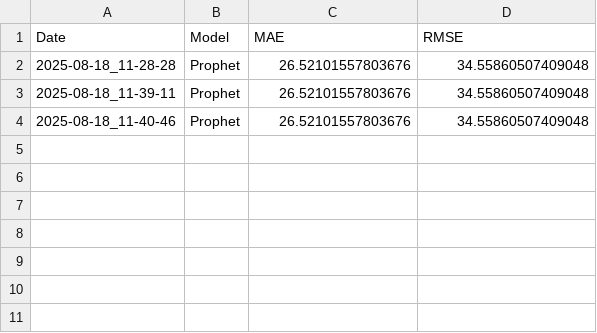
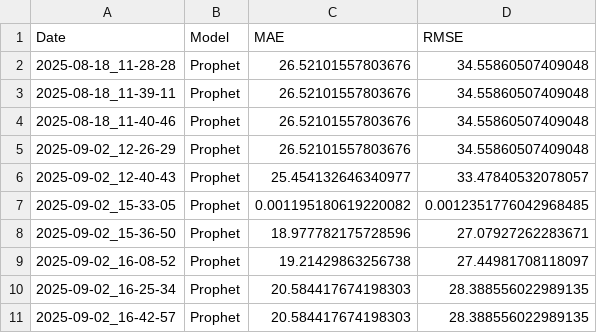
Before and after one commit to Agrocel/Supply-Chain-Management, a CSV file: Reports/models/Model_Report_MH.csv, drawn as a sheet.

```diff
--- a/Reports/models/Model_Report_MH.csv
+++ b/Reports/models/Model_Report_MH.csv
@@ -4 +4,8 @@ Date,Model,MAE,RMSE
 2025-08-18_11-40-46,Prophet,26.52101557803676,34.55860507409048
+2025-09-02_12-26-29,Prophet,26.52101557803676,34.55860507409048
+2025-09-02_12-40-43,Prophet,25.454132646340977,33.47840532078057
+2025-09-02_15-33-05,Prophet,0.001195180619220082,0.0012351776042968485
+2025-09-02_15-36-50,Prophet,18.977782175728596,27.07927262283671
+2025-09-02_16-08-52,Prophet,19.21429863256738,27.44981708118097
+2025-09-02_16-25-34,Prophet,20.584417674198303,28.388556022989135
+2025-09-02_16-42-57,Prophet,20.584417674198303,28.388556022989135
```
Also changed, not shown: Reports/models/Model_Forecast_CG.csv, Reports/models/Model_Forecast_GJ.csv, 28 other files.
